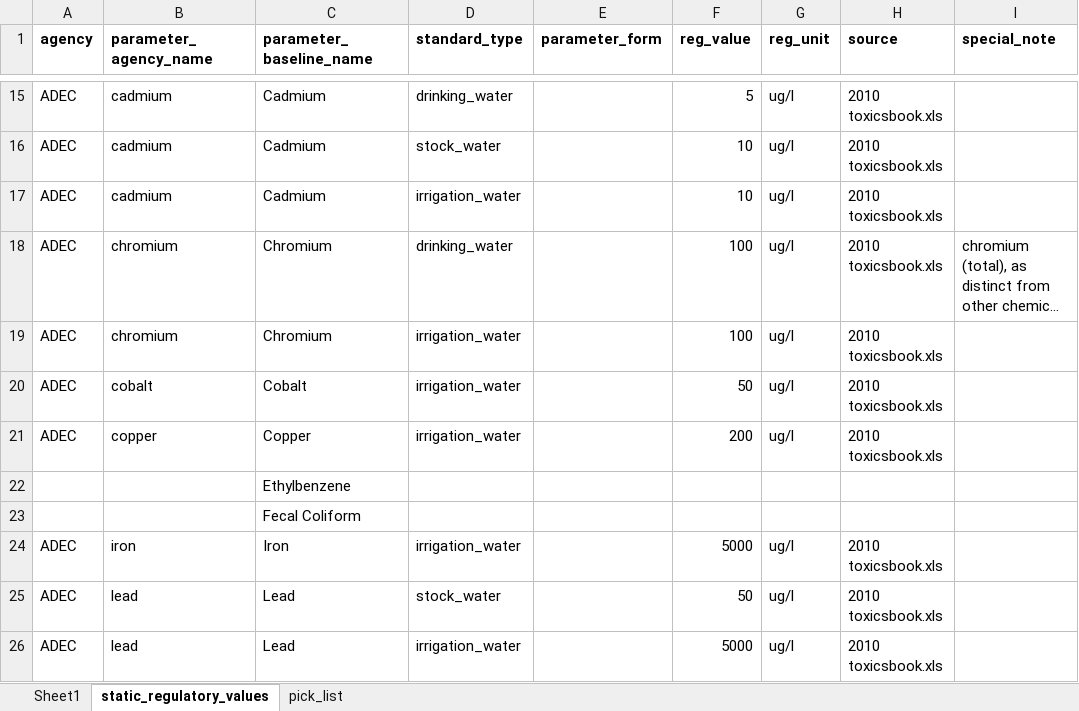
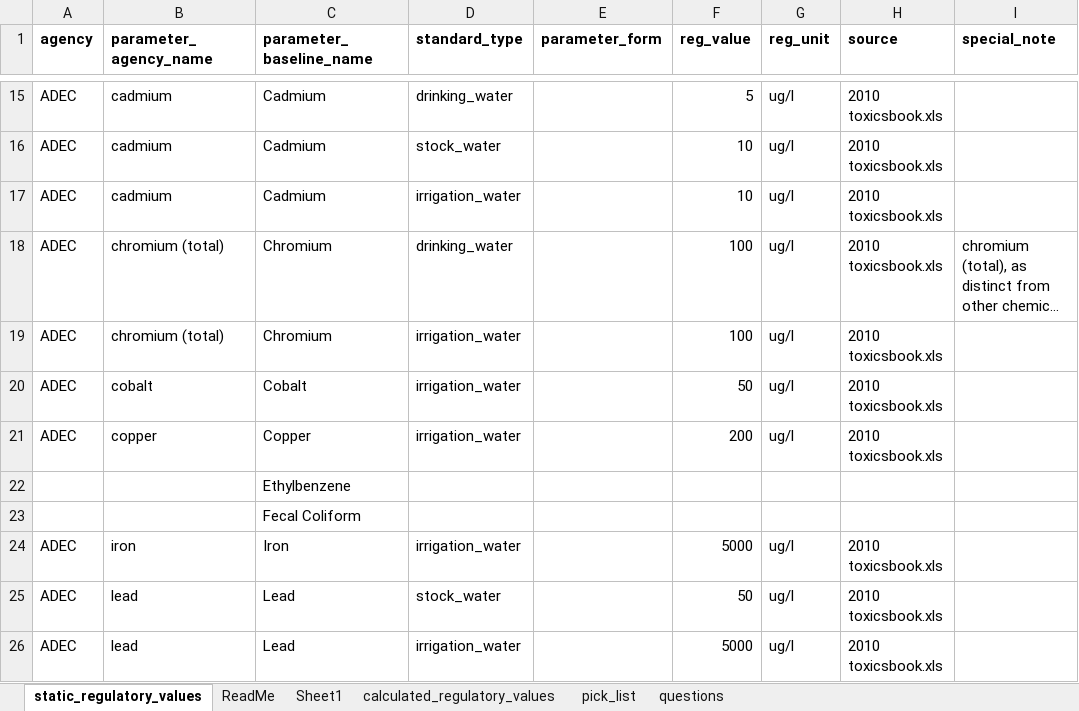
Before and after one commit to Kenai-Watershed-Forum/kenai-river-wqx, an Excel workbook: other/input/regulatory_limits/master_reg_limits.xlsx, sheet static_regulatory_values, drawn as a sheet; only a part is shown, gaps mark what is left out; long unchanged cells end in …; values as stored, in another font and other column widths than the file's, no borders; the diff names each change by its address in the sheet, - before the commit and + after, or states it on an @@ line.

```diff
--- a/other/input/regulatory_limits/master_reg_limits.xlsx (sheet static_regulatory_values)
+++ b/other/input/regulatory_limits/master_reg_limits.xlsx (sheet static_regulatory_values)
+sheet tab: ReadMe
+sheet tab: calculated_regulatory_values
+sheet tab: questions
@@ sheet tab order changed: static_regulatory_values | ReadMe | Sheet1 | calculated_regulatory_values | pick_list | questions @@
-B18:B19 (parameter_agency_name): chromium
+B18:B19 (parameter_agency_name): chromium (total)
```
Also changed, not shown: sheet Sheet1, other/input/AQWMS/sample_type_abbreviations.xlsx, other/input/AQWMS/sgs_site_names_matching_table.xlsx, 9 other files.
